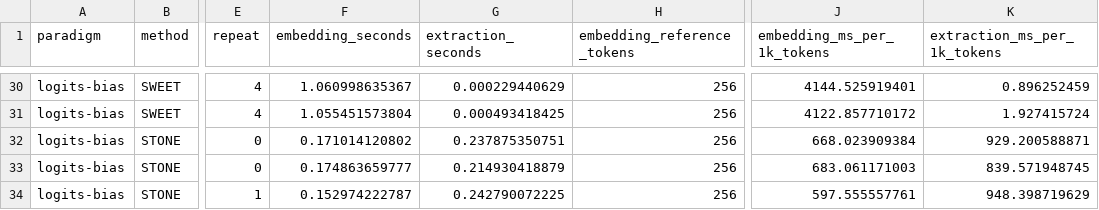
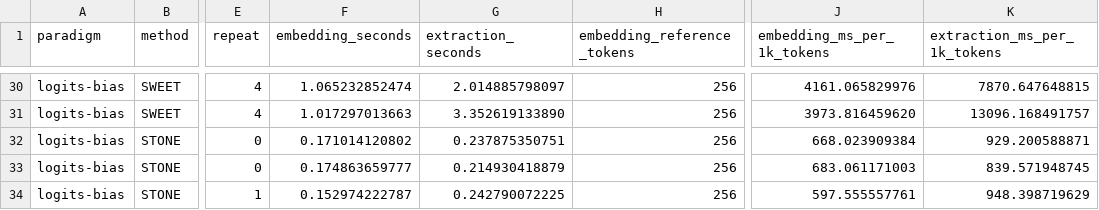
Before and after one commit to Cruise-z/CodeWM_ProWES, a CSV file: RQ3/02_raw_timings/raw_timings.csv, drawn as a sheet; only a part is shown, gaps mark what is left out; the diff covers the shown part only; the diff names each change by its address in the sheet, - before the commit and + after, or states it on an @@ line.

```diff
--- a/RQ3/02_raw_timings/raw_timings.csv
+++ b/RQ3/02_raw_timings/raw_timings.csv
-F30 (embedding_seconds): 1.060998635367
+F30 (embedding_seconds): 1.065232852474
-G30 (extraction_seconds): 0.000229440629
+G30 (extraction_seconds): 2.014885798097
-J30 (embedding_ms_per_1k_tokens): 4144.525919401
+J30 (embedding_ms_per_1k_tokens): 4161.065829976
-K30 (extraction_ms_per_1k_tokens): 0.896252459
+K30 (extraction_ms_per_1k_tokens): 7870.647648815
-F31 (embedding_seconds): 1.055451573804
+F31 (embedding_seconds): 1.017297013663
-G31 (extraction_seconds): 0.000493418425
+G31 (extraction_seconds): 3.352619133890
-J31 (embedding_ms_per_1k_tokens): 4122.857710172
+J31 (embedding_ms_per_1k_tokens): 3973.816459620
-K31 (extraction_ms_per_1k_tokens): 1.927415724
+K31 (extraction_ms_per_1k_tokens): 13096.168491757
```
Also changed, not shown: 32 edited cells elsewhere in this file, paper_reproduction/tables/rq3/table_x.csv, 11 other files.
